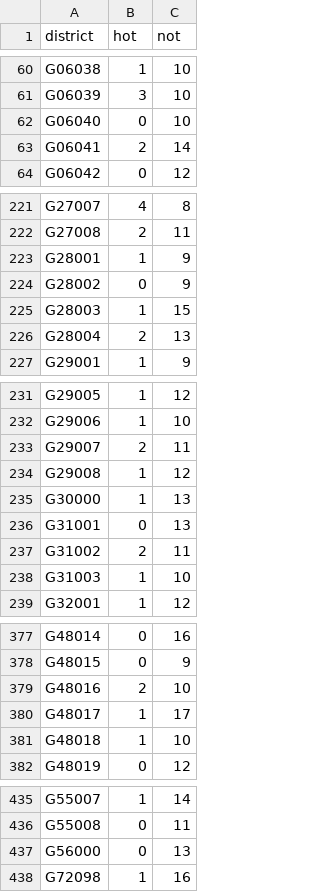
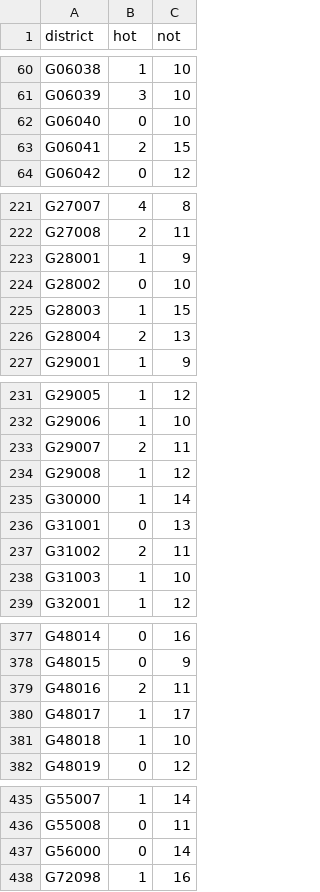
Before and after one commit to zschutzman/districts-lol-data, a CSV file: _data/hot-or-not/aggregate.csv, drawn as a sheet; only a part is shown, gaps mark what is left out.

```diff
--- a/_data/hot-or-not/aggregate.csv
+++ b/_data/hot-or-not/aggregate.csv
@@ -62,3 +62,3 @@ G06039, 3, 10
 G06040, 0, 10
-G06041, 2, 14
+G06041, 2, 15
 G06042, 0, 12
@@ -223,3 +223,3 @@ G27008, 2, 11
 G28001, 1, 9
-G28002, 0, 9
+G28002, 0, 10
 G28003, 1, 15
@@ -234,3 +234,3 @@ G29007, 2, 11
 G29008, 1, 12
-G30000, 1, 13
+G30000, 1, 14
 G31001, 0, 13
@@ -378,3 +378,3 @@ G48014, 0, 16
 G48015, 0, 9
-G48016, 2, 10
+G48016, 2, 11
 G48017, 1, 17
@@ -436,3 +436,3 @@ G55007, 1, 14
 G55008, 0, 11
-G56000, 0, 13
+G56000, 0, 14
 G72098, 1, 16
```
Also changed, not shown: _data/hot-or-not/votes.csv, 2 other files.
